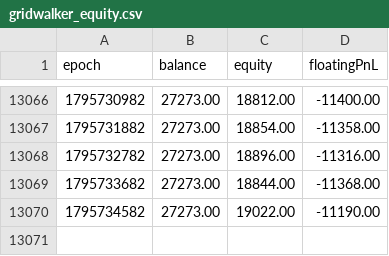
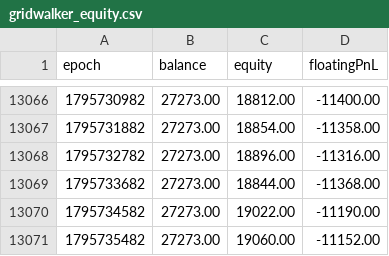
Before and after one commit to aitempwork/gridwalker-stats, a CSV file: gridwalker_equity.csv, drawn as a sheet; only a part is shown, gaps mark what is left out; the diff names each change by its address in the sheet, - before the commit and + after, or states it on an @@ line.

```diff
--- a/gridwalker_equity.csv
+++ b/gridwalker_equity.csv
+row 13071: 1795735482 | 27273.00 | 19060.00 | -11152.00
```
Also changed, not shown: 1 other file.
